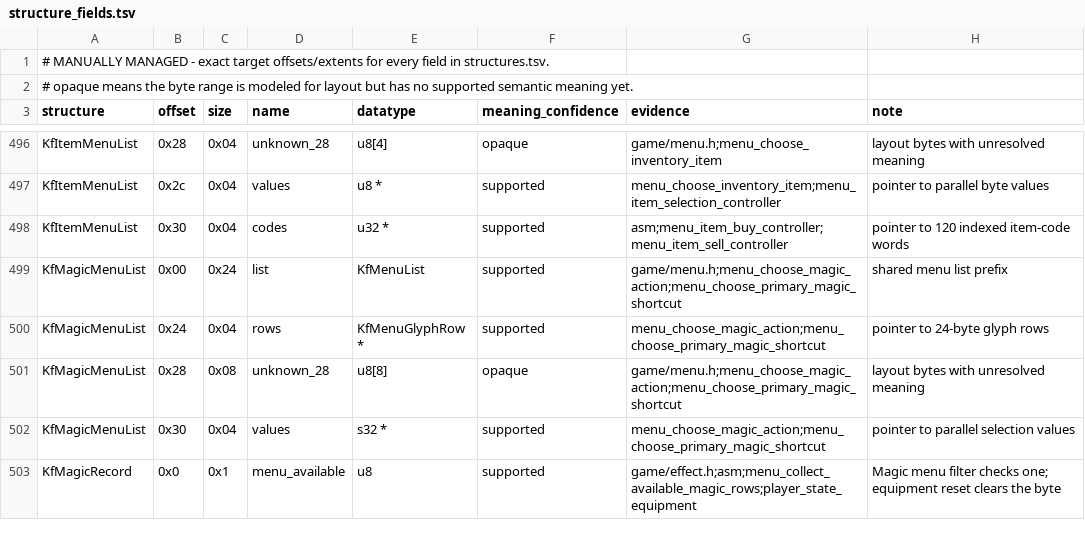
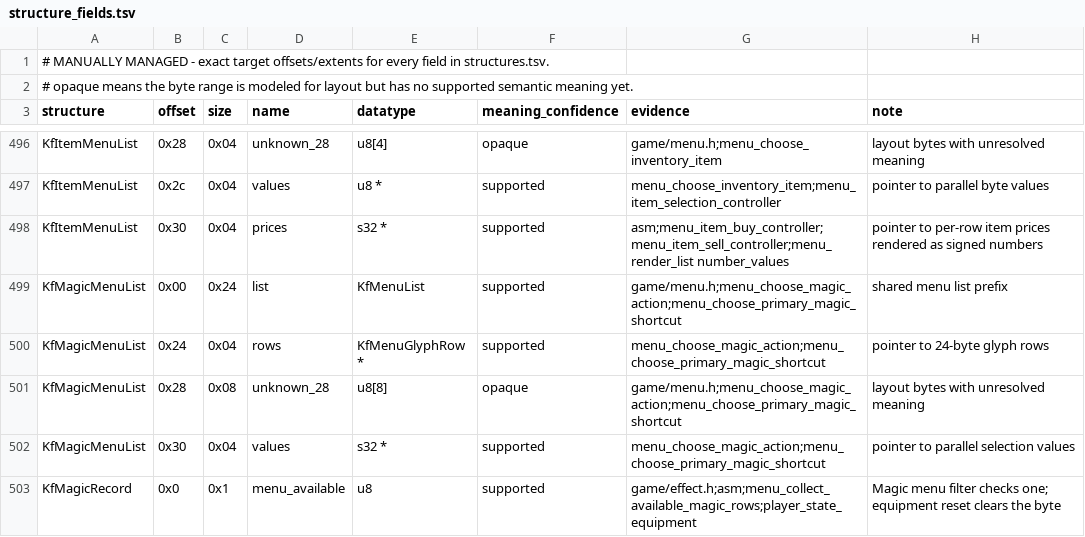
Before and after one commit to sushi-shi/kings-field-2-decomp, a TSV file: config/retail/structure_fields.tsv, drawn as a sheet; only a part is shown, gaps mark what is left out.

```diff
--- a/config/retail/structure_fields.tsv
+++ b/config/retail/structure_fields.tsv
@@ -497,3 +497,3 @@ KfItemMenuList	0x28	0x04	unknown_28	u8[4]	opaque	game/menu.h;menu_choose_invento
 KfItemMenuList	0x2c	0x04	values	u8 *	supported	menu_choose_inventory_item;menu_item_selection_controller	pointer to parallel byte values
-KfItemMenuList	0x30	0x04	codes	u32 *	supported	asm;menu_item_buy_controller;menu_item_sell_controller	pointer to 120 indexed item-code words
+KfItemMenuList	0x30	0x04	prices	s32 *	supported	asm;menu_item_buy_controller;menu_item_sell_controller;menu_render_list number_values	pointer to per-row item prices rendered as signed numbers
 KfMagicMenuList	0x00	0x24	list	KfMenuList	supported	game/menu.h;menu_choose_magic_action;menu_choose_primary_magic_shortcut	shared menu list prefix
```
Also changed, not shown: config/retail/function_identities.tsv, 5 other files.
